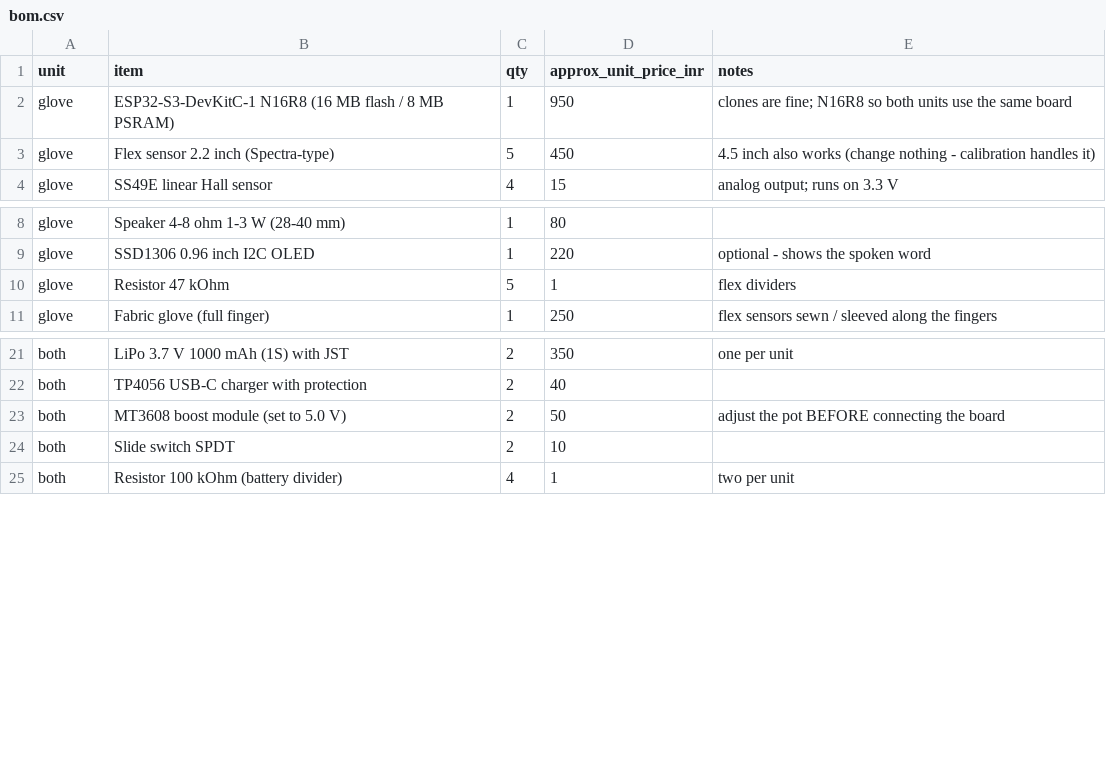
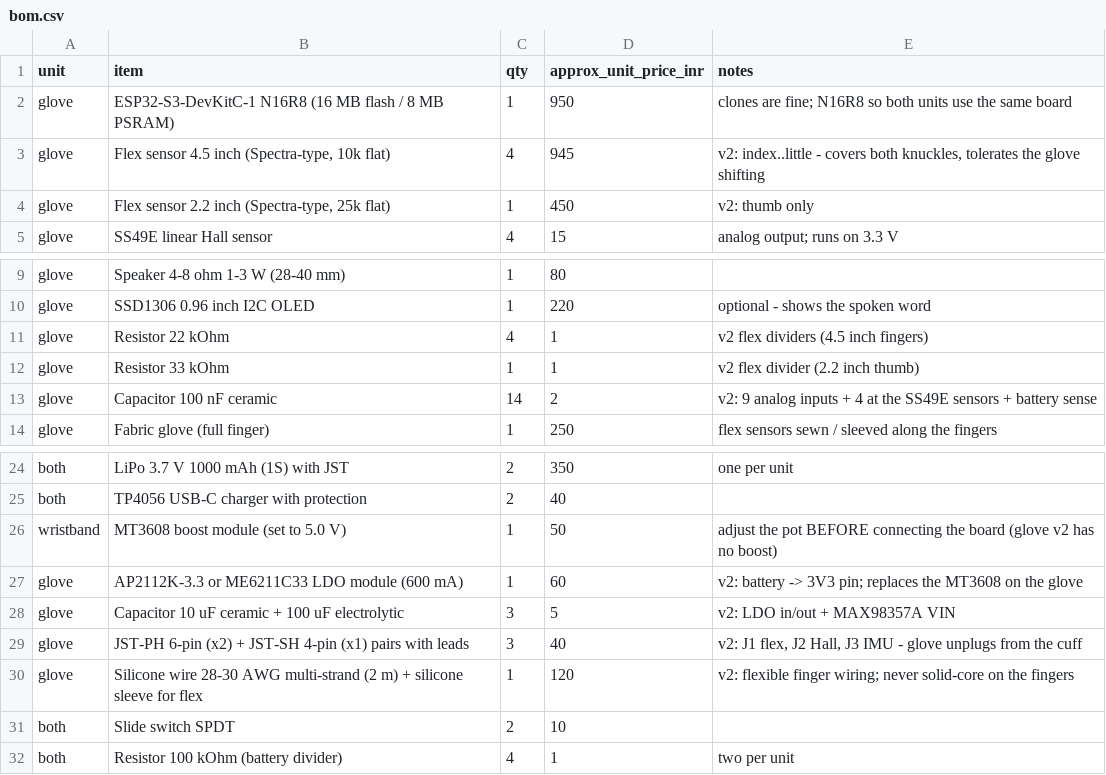
Before and after one commit to Manas-36/VANITRA, a CSV file: hardware/bom.csv, drawn as a sheet; only a part is shown, gaps mark what is left out.

```diff
--- a/hardware/bom.csv
+++ b/hardware/bom.csv
@@ -2,3 +2,4 @@ unit,item,qty,approx_unit_price_inr,notes
 glove,ESP32-S3-DevKitC-1 N16R8 (16 MB flash / 8 MB PSRAM),1,950,clones are fine; N16R8 so both units use the same board
-glove,Flex sensor 2.2 inch (Spectra-type),5,450,4.5 inch also works (change nothing - calibration handles it)
+glove,"Flex sensor 4.5 inch (Spectra-type, 10k flat)",4,945,"v2: index..little - covers both knuckles, tolerates the glove shifting"
+glove,"Flex sensor 2.2 inch (Spectra-type, 25k flat)",1,450,v2: thumb only
 glove,SS49E linear Hall sensor,4,15,analog output; runs on 3.3 V
@@ -9,3 +10,5 @@ glove,Speaker 4-8 ohm 1-3 W (28-40 mm),1,80,
 glove,SSD1306 0.96 inch I2C OLED,1,220,optional - shows the spoken word
-glove,Resistor 47 kOhm,5,1,flex dividers
+glove,Resistor 22 kOhm,4,1,v2 flex dividers (4.5 inch fingers)
+glove,Resistor 33 kOhm,1,1,v2 flex divider (2.2 inch thumb)
+glove,Capacitor 100 nF ceramic,14,2,v2: 9 analog inputs + 4 at the SS49E sensors + battery sense
 glove,Fabric glove (full finger),1,250,flex sensors sewn / sleeved along the fingers
@@ -22,3 +25,7 @@ both,LiPo 3.7 V 1000 mAh (1S) with JST,2,350,one per unit
 both,TP4056 USB-C charger with protection,2,40,
-both,MT3608 boost module (set to 5.0 V),2,50,adjust the pot BEFORE connecting the board
+wristband,MT3608 boost module (set to 5.0 V),1,50,adjust the pot BEFORE connecting the board (glove v2 has no boost)
+glove,AP2112K-3.3 or ME6211C33 LDO module (600 mA),1,60,v2: battery -> 3V3 pin; replaces the MT3608 on the glove
+glove,Capacitor 10 uF ceramic + 100 uF electrolytic,3,5,v2: LDO in/out + MAX98357A VIN
+glove,JST-PH 6-pin (x2) + JST-SH 4-pin (x1) pairs with leads,3,40,"v2: J1 flex, J2 Hall, J3 IMU - glove unplugs from the cuff"
+glove,Silicone wire 28-30 AWG multi-strand (2 m) + silicone sleeve for flex,1,120,v2: flexible finger wiring; never solid-core on the fingers
 both,Slide switch SPDT,2,10,
```
Also changed, not shown: 32 other files.
